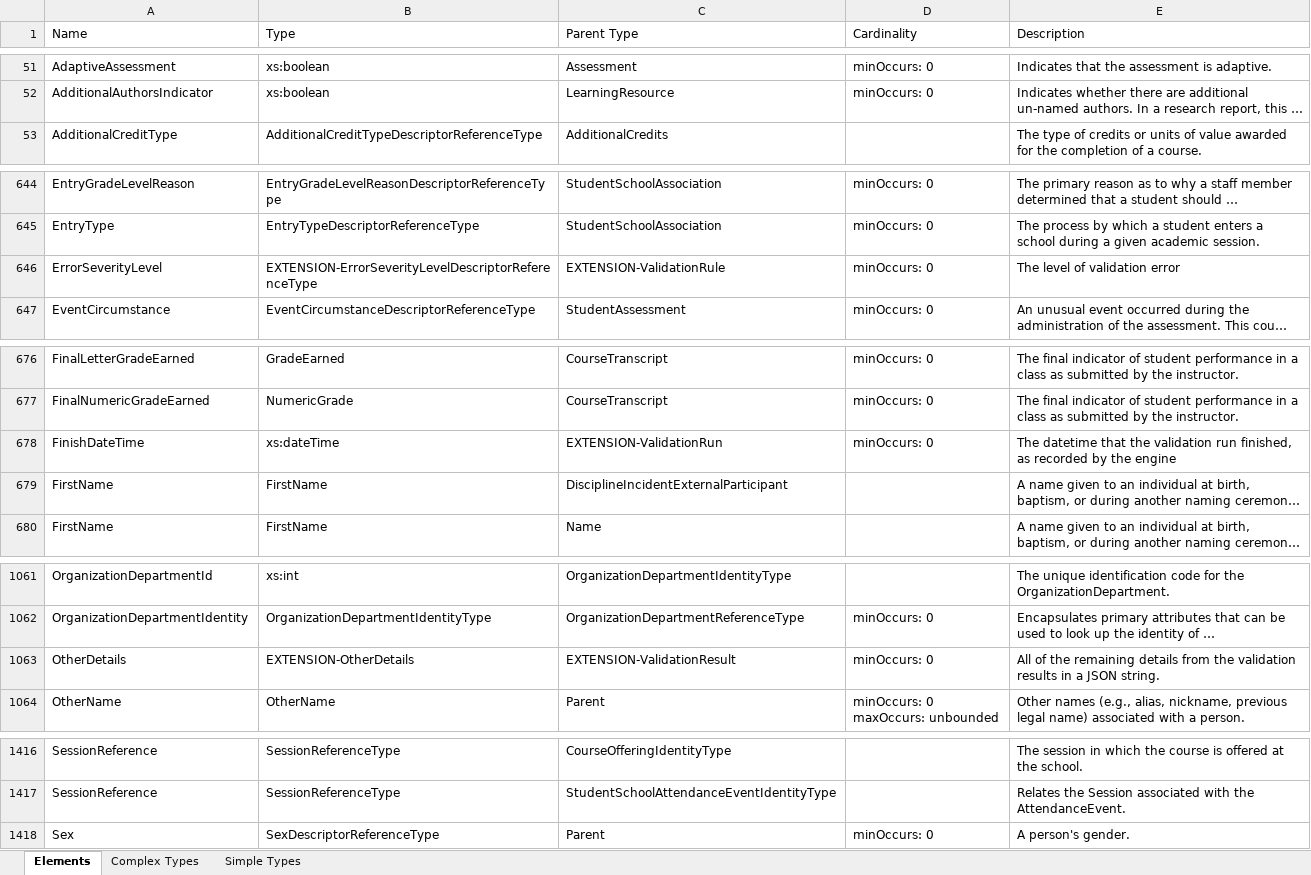
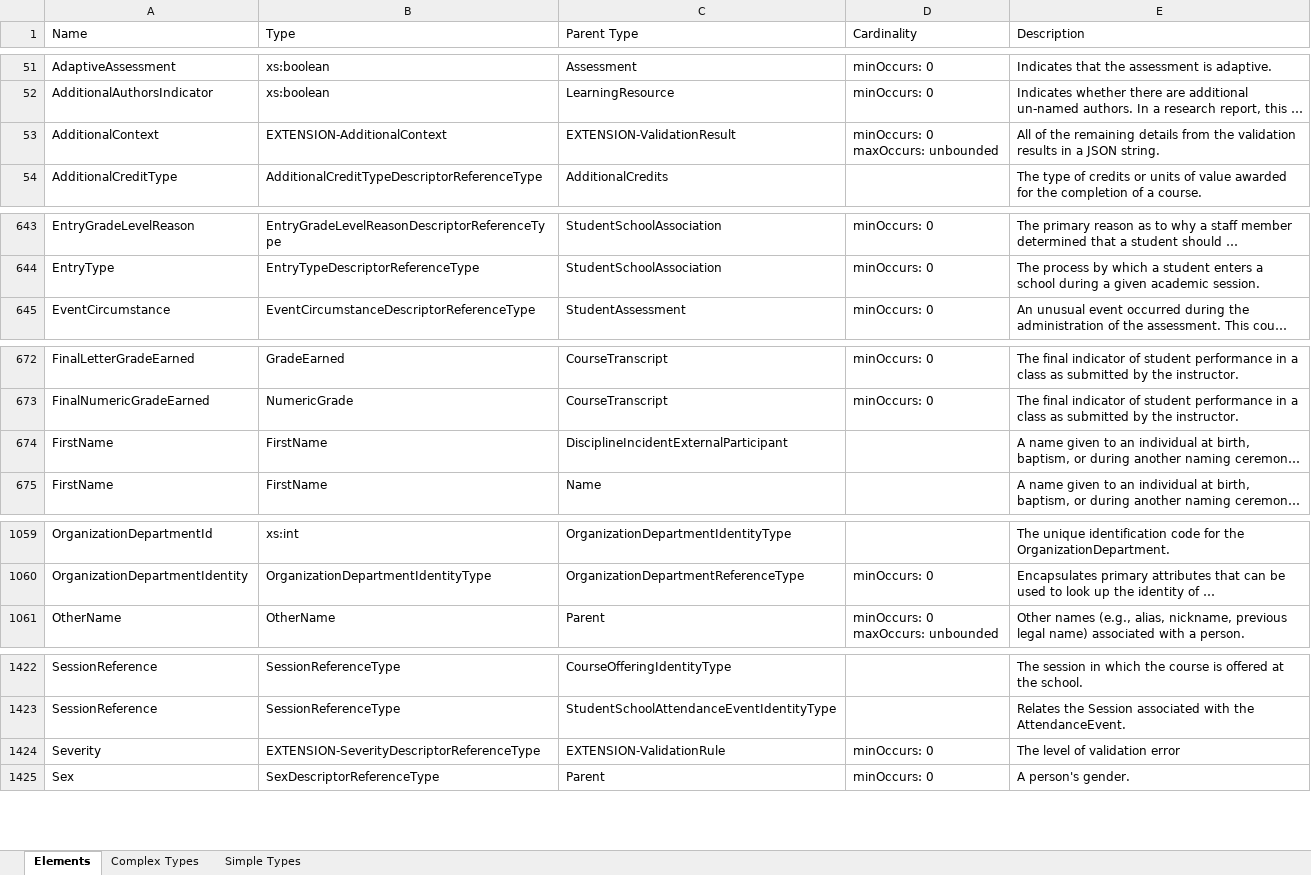
Before and after one commit to Ed-Fi-Exchange-OSS/data-validation-extension, an Excel workbook: MetaEdOutput/Documentation/DataDictionary/XmlDataDictionary.xlsx, sheet Elements, drawn as a sheet; only a part is shown, gaps mark what is left out; long unchanged cells end in …; values as stored, in another font and other column widths than the file's, no borders; removed rows and columns are numbered as before the commit, all else as after; ↵ is a line break in a cell; the diff covers the shown part only; the diff names each change by its address in the sheet, - before the commit and + after, or states it on an @@ line.

Commit message:
initial checkin of extension

```diff
--- a/MetaEdOutput/Documentation/DataDictionary/XmlDataDictionary.xlsx (sheet Elements)
+++ b/MetaEdOutput/Documentation/DataDictionary/XmlDataDictionary.xlsx (sheet Elements)
+row 53: AdditionalContext | EXTENSION-AdditionalContext | EXTENSION-ValidationResult | minOccurs: 0 ↵ maxOccurs: unbounded | All of the remaining details from the validation results in a JSON string.
-row 646: ErrorSeverityLevel | EXTENSION-ErrorSeverityLevelDescriptorReferenceType | EXTENSION-ValidationRule | minOccurs: 0 | The level of validation error
-row 678: FinishDateTime | xs:dateTime | EXTENSION-ValidationRun | minOccurs: 0 | The datetime that the validation run finished, as recorded by the engine
-row 1063: OtherDetails | EXTENSION-OtherDetails | EXTENSION-ValidationResult | minOccurs: 0 | All of the remaining details from the validation results in a JSON string.
+row 1424: Severity | EXTENSION-SeverityDescriptorReferenceType | EXTENSION-ValidationRule | minOccurs: 0 | The level of validation error
```
Also changed, not shown: 13 added rows, 14 removed rows and 8 edited cells elsewhere in this sheet, sheet Simple Types, sheet Complex Types, MetaEdOutput/Documentation/Ed-Fi-Handbook/Ed-Fi-Handbook.xlsx, 42 other files.
